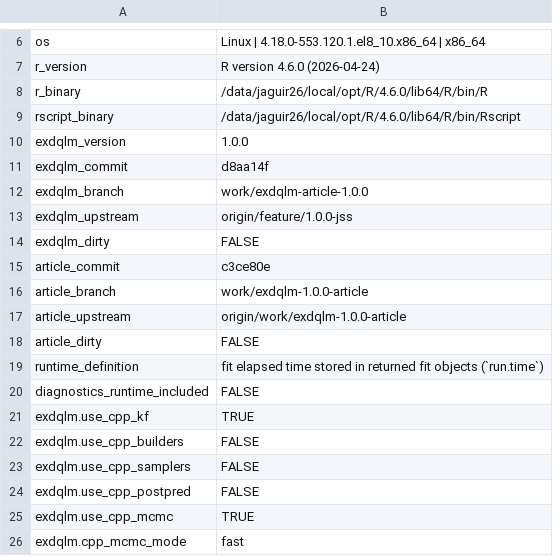
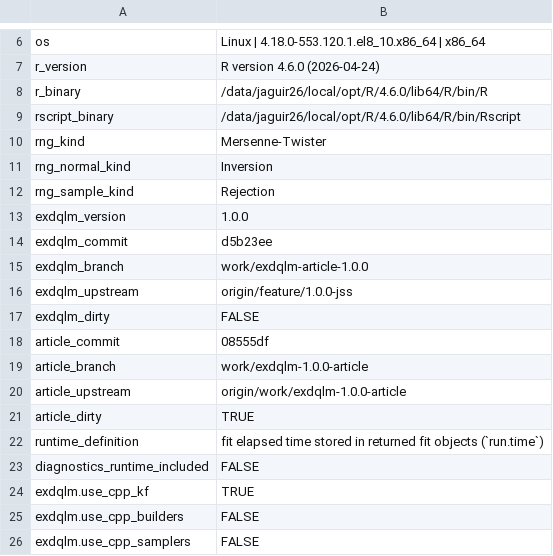
Before and after one commit to AntonioAPDL/exdqlm---Article, a CSV file: analysis/manuscript/outputs/tables/benchmark_environment.csv, drawn as a sheet; only a part is shown, gaps mark what is left out; the shorter side is filled out with more unchanged rows.

```diff
--- a/analysis/manuscript/outputs/tables/benchmark_environment.csv
+++ b/analysis/manuscript/outputs/tables/benchmark_environment.csv
@@ -9,4 +9,7 @@
 "rscript_binary","/data/jaguir26/local/opt/R/4.6.0/lib64/R/bin/Rscript"
+"rng_kind","Mersenne-Twister"
+"rng_normal_kind","Inversion"
+"rng_sample_kind","Rejection"
 "exdqlm_version","1.0.0"
-"exdqlm_commit","d8aa14f"
+"exdqlm_commit","d5b23ee"
 "exdqlm_branch","work/exdqlm-article-1.0.0"
@@ -14,6 +17,6 @@
 "exdqlm_dirty","FALSE"
-"article_commit","c3ce80e"
+"article_commit","08555df"
 "article_branch","work/exdqlm-1.0.0-article"
 "article_upstream","origin/work/exdqlm-1.0.0-article"
-"article_dirty","FALSE"
+"article_dirty","TRUE"
 "runtime_definition","fit elapsed time stored in returned fit objects (`run.time`)"
```
Also changed, not shown: analysis/manuscript/outputs/tables/ex3_diagnostics_summary.csv, analysis/manuscript/outputs/tables/ex3_lambda_selection.csv, 20 other files.
